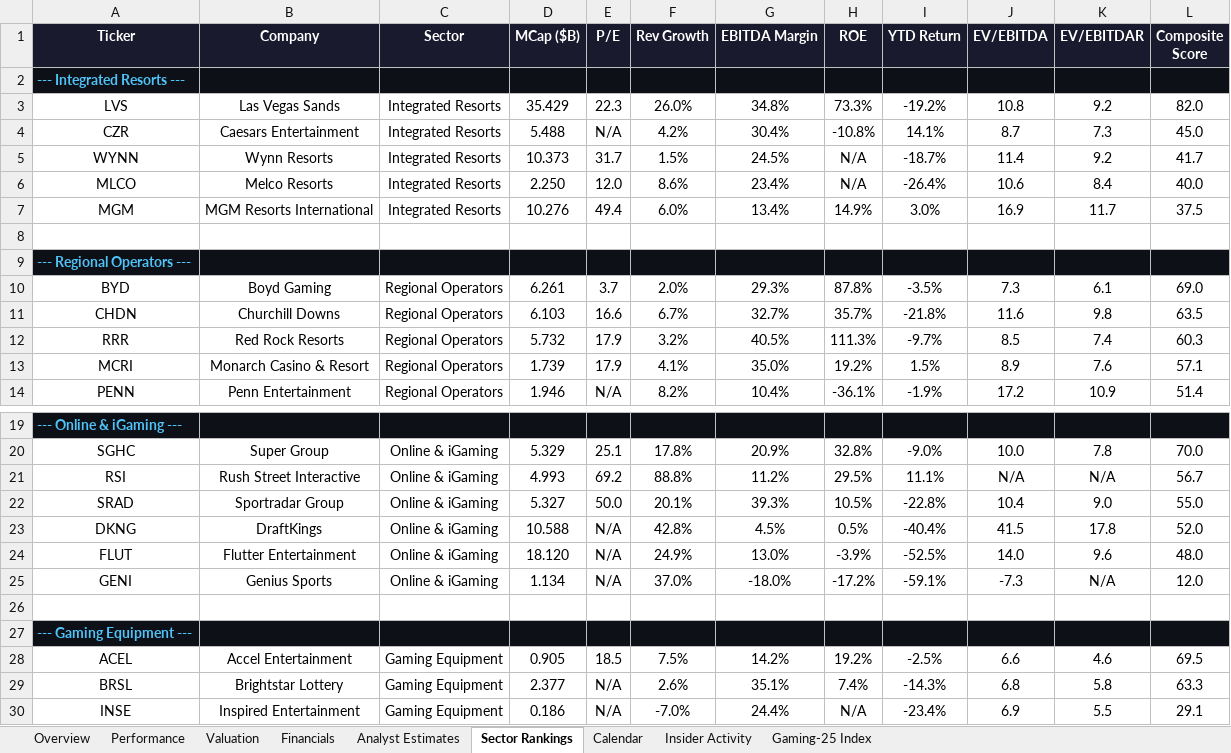
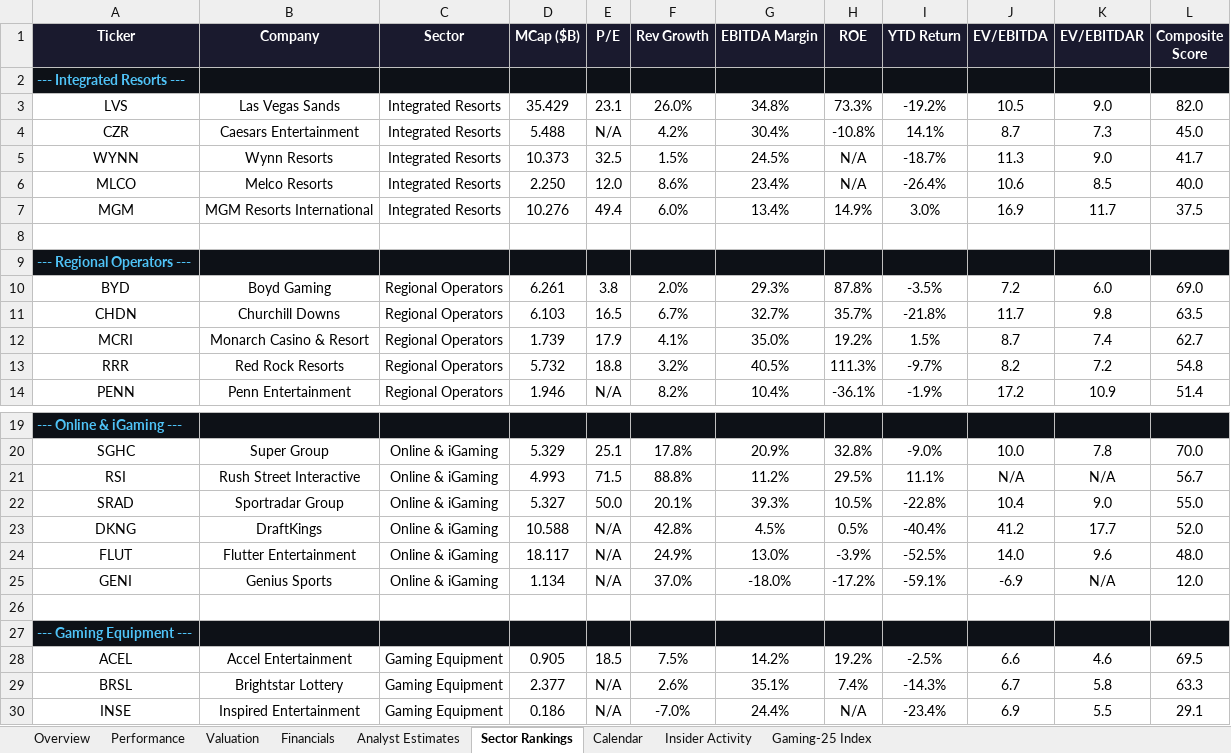
Before and after one commit to rdavidtooley-cpu/casino-gaming-intel, an Excel workbook: Gaming_Equities.xlsx, sheet Sector Rankings, drawn as a sheet; only a part is shown, gaps mark what is left out; values as stored, in another font and other column widths than the file's, no borders; removed rows and columns are numbered as before the commit, all else as after; the diff names each change by its address in the sheet, - before the commit and + after, or states it on an @@ line.

```diff
--- a/Gaming_Equities.xlsx (sheet Sector Rankings)
+++ b/Gaming_Equities.xlsx (sheet Sector Rankings)
-E3 (P/E): 22.3
+E3 (P/E): 23.1
-J3 (EV/EBITDA): 10.8
+J3 (EV/EBITDA): 10.5
-K3 (EV/EBITDAR): 9.2
+K3 (EV/EBITDAR): 9.0
-E5 (P/E): 31.7
+E5 (P/E): 32.5
-J5 (EV/EBITDA): 11.4
+J5 (EV/EBITDA): 11.3
-K5 (EV/EBITDAR): 9.2
+K5 (EV/EBITDAR): 9.0
-K6 (EV/EBITDAR): 8.4
+K6 (EV/EBITDAR): 8.5
-E10 (P/E): 3.7
+E10 (P/E): 3.8
-J10 (EV/EBITDA): 7.3
+J10 (EV/EBITDA): 7.2
-K10 (EV/EBITDAR): 6.1
+K10 (EV/EBITDAR): 6.0
-E11 (P/E): 16.6
+E11 (P/E): 16.5
-J11 (EV/EBITDA): 11.6
+J11 (EV/EBITDA): 11.7
-row 12: RRR | Red Rock Resorts | Regional Operators | 5.732 | 17.9 | 3.2% | 40.5% | 111.3% | -9.7% | 8.5 | 7.4 | 60.3
-J12 (EV/EBITDA): 8.9
+J12 (EV/EBITDA): 8.7
-K12 (EV/EBITDAR): 7.6
+K12 (EV/EBITDAR): 7.4
-L12 (Composite Score): 57.1
+L12 (Composite Score): 62.7
+row 13: RRR | Red Rock Resorts | Regional Operators | 5.732 | 18.8 | 3.2% | 40.5% | 111.3% | -9.7% | 8.2 | 7.2 | 54.8
-E21 (P/E): 69.2
+E21 (P/E): 71.5
-J23 (EV/EBITDA): 41.5
+J23 (EV/EBITDA): 41.2
-K23 (EV/EBITDAR): 17.8
+K23 (EV/EBITDAR): 17.7
-D24 (MCap ($B)): 18.120
+D24 (MCap ($B)): 18.117
-J25 (EV/EBITDA): -7.3
+J25 (EV/EBITDA): -6.9
-J29 (EV/EBITDA): 6.8
+J29 (EV/EBITDA): 6.7
```
Also changed, not shown: sheet Gaming-25 Index, sheet Overview, sheet Valuation, sheet Analyst Estimates, 11 other files.
